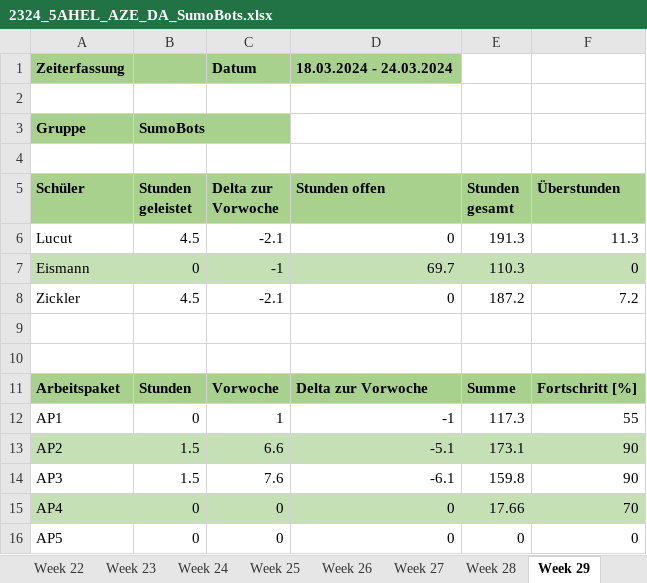
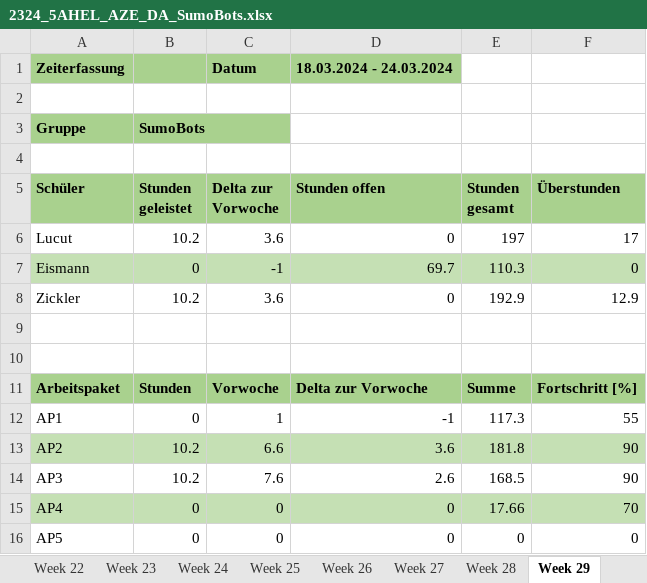
Before and after one commit to RoteRuebe/diplomarbeit, an Excel workbook: 2324_5AHEL_AZE_DA_SumoBots.xlsx, sheet Week 29, drawn as a sheet; values as stored, in another font and other column widths than the file's, no borders; charts and pictures not drawn; the diff names each change by its address in the sheet, - before the commit and + after, or states it on an @@ line.

```diff
--- a/2324_5AHEL_AZE_DA_SumoBots.xlsx (sheet Week 29)
+++ b/2324_5AHEL_AZE_DA_SumoBots.xlsx (sheet Week 29)
-B6 (Stunden geleistet): 4.5
+B6 (Stunden geleistet): 10.2
-C6 (Delta zur Vorwoche): -2.1
+C6 (Delta zur Vorwoche): 3.6
-E6 (Stunden gesamt): 191.3
+E6 (Stunden gesamt): 197
-F6 (Überstunden): 11.3
+F6 (Überstunden): 17
-B8 (Stunden geleistet): 4.5
+B8 (Stunden geleistet): 10.2
-C8 (Delta zur Vorwoche): -2.1
+C8 (Delta zur Vorwoche): 3.6
-E8 (Stunden gesamt): 187.2
+E8 (Stunden gesamt): 192.9
-F8 (Überstunden): 7.2
+F8 (Überstunden): 12.9
-B13:B14 (Stunden geleistet): 1.5
+B13:B14 (Stunden geleistet): 10.2
-D13 (Stunden offen): -5.1
+D13 (Stunden offen): 3.6
-E13 (Stunden gesamt): 173.1
+E13 (Stunden gesamt): 181.8
-D14 (Stunden offen): -6.1
+D14 (Stunden offen): 2.6
-E14 (Stunden gesamt): 159.8
+E14 (Stunden gesamt): 168.5
```
Also changed, not shown: sheet AZE, charts or pictures, 1 other file.
